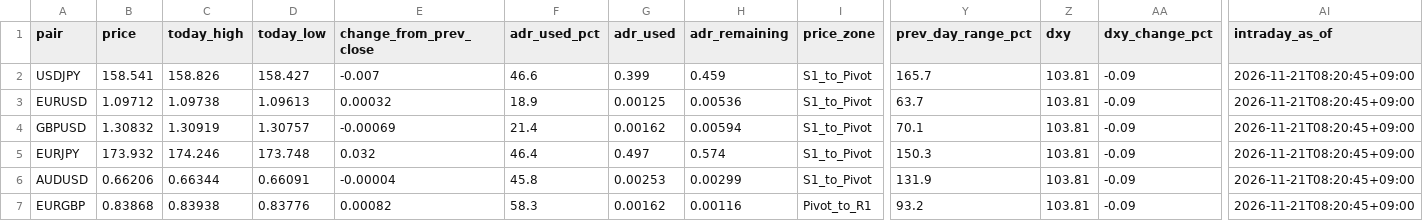
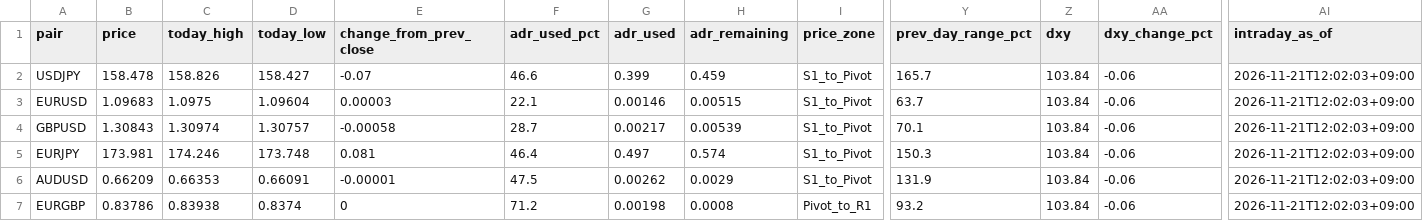
Before and after one commit to MFlab-inc/FXDaily-Levels, a CSV file: data/feed.csv, drawn as a sheet; only a part is shown, gaps mark what is left out; the diff covers the shown part only; the diff names each change by its address in the sheet, - before the commit and + after, or states it on an @@ line.

```diff
--- a/data/feed.csv
+++ b/data/feed.csv
-B2 (price): 158.541
+B2 (price): 158.478
-E2 (change_from_prev_close): -0.007
+E2 (change_from_prev_close): -0.07
-Z2:Z7 (dxy): 103.81
+Z2:Z7 (dxy): 103.84
-AA2:AA7 (dxy_change_pct): -0.09
+AA2:AA7 (dxy_change_pct): -0.06
-AI2:AI7 (intraday_as_of): 2026-11-21T08:20:45+09:00
+AI2:AI7 (intraday_as_of): 2026-11-21T12:02:03+09:00
-B3 (price): 1.09712
+B3 (price): 1.09683
-C3 (today_high): 1.09738
+C3 (today_high): 1.0975
-D3 (today_low): 1.09613
+D3 (today_low): 1.09604
-E3 (change_from_prev_close): 0.00032
+E3 (change_from_prev_close): 0.00003
-F3 (adr_used_pct): 18.9
+F3 (adr_used_pct): 22.1
-G3 (adr_used): 0.00125
+G3 (adr_used): 0.00146
-H3 (adr_remaining): 0.00536
+H3 (adr_remaining): 0.00515
-B4 (price): 1.30832
+B4 (price): 1.30843
-C4 (today_high): 1.30919
+C4 (today_high): 1.30974
-E4 (change_from_prev_close): -0.00069
+E4 (change_from_prev_close): -0.00058
-F4 (adr_used_pct): 21.4
+F4 (adr_used_pct): 28.7
-G4 (adr_used): 0.00162
+G4 (adr_used): 0.00217
-H4 (adr_remaining): 0.00594
+H4 (adr_remaining): 0.00539
-B5 (price): 173.932
+B5 (price): 173.981
-E5 (change_from_prev_close): 0.032
+E5 (change_from_prev_close): 0.081
-B6 (price): 0.66206
+B6 (price): 0.66209
-C6 (today_high): 0.66344
+C6 (today_high): 0.66353
-E6 (change_from_prev_close): -0.00004
+E6 (change_from_prev_close): -0.00001
-F6 (adr_used_pct): 45.8
+F6 (adr_used_pct): 47.5
-G6 (adr_used): 0.00253
+G6 (adr_used): 0.00262
-H6 (adr_remaining): 0.00299
+H6 (adr_remaining): 0.0029
-B7 (price): 0.83868
+B7 (price): 0.83786
-D7 (today_low): 0.83776
+D7 (today_low): 0.8374
-E7 (change_from_prev_close): 0.00082
+E7 (change_from_prev_close): 0
-F7 (adr_used_pct): 58.3
+F7 (adr_used_pct): 71.2
-G7 (adr_used): 0.00162
+G7 (adr_used): 0.00198
-H7 (adr_remaining): 0.00116
+H7 (adr_remaining): 0.0008
```
Also changed, not shown: 35 edited cells elsewhere in this file, 6 other files.
